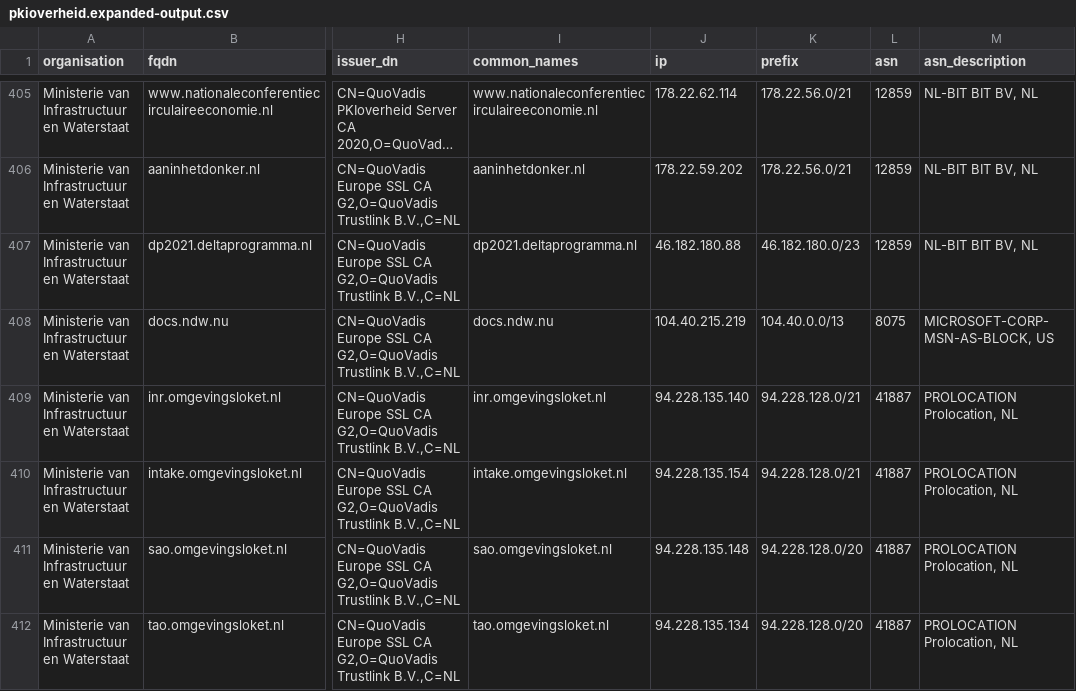
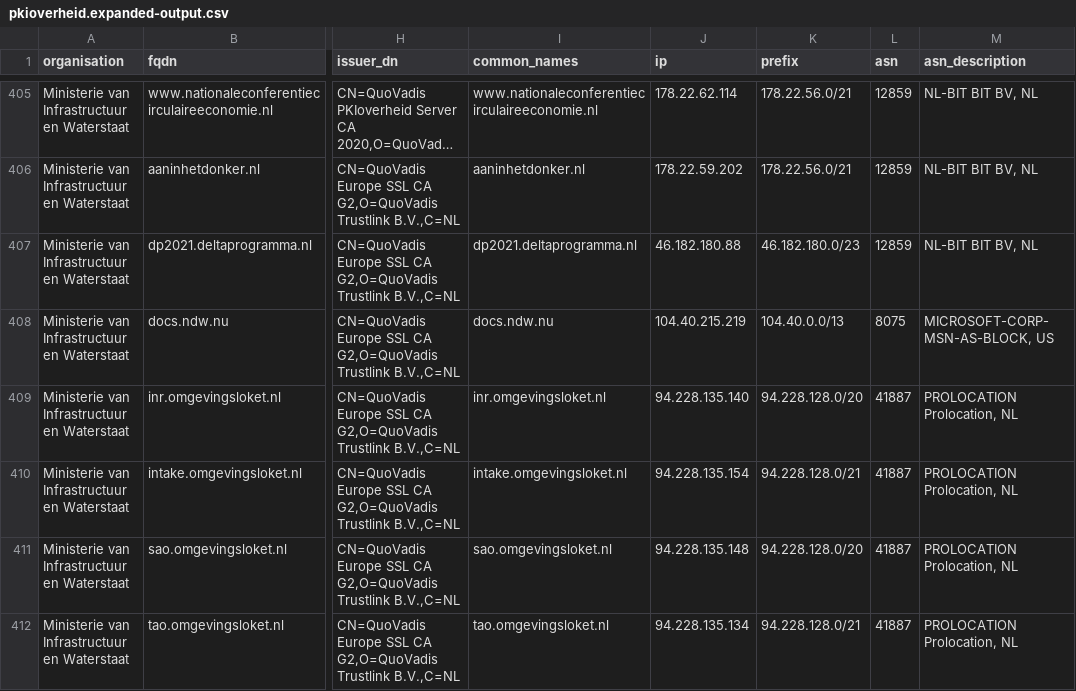
Before and after one commit to okoeroo/pkioverheidfinale, a CSV file: samples/pkioverheid.expanded-output.csv, drawn as a sheet; only a part is shown, gaps mark what is left out; long unchanged cells end in …; the diff covers the shown part only; the diff names each change by its address in the sheet, - before the commit and + after, or states it on an @@ line.

```diff
--- a/samples/pkioverheid.expanded-output.csv
+++ b/samples/pkioverheid.expanded-output.csv
-K409 (prefix): 94.228.128.0/21
+K409 (prefix): 94.228.128.0/20
-K412 (prefix): 94.228.128.0/20
+K412 (prefix): 94.228.128.0/21
```
Also changed, not shown: 3 added rows, 3 removed rows and 87 edited cells elsewhere in this file, samples/pkioverheid.IN_scope.expanded-output.csv, samples/short.csv.
